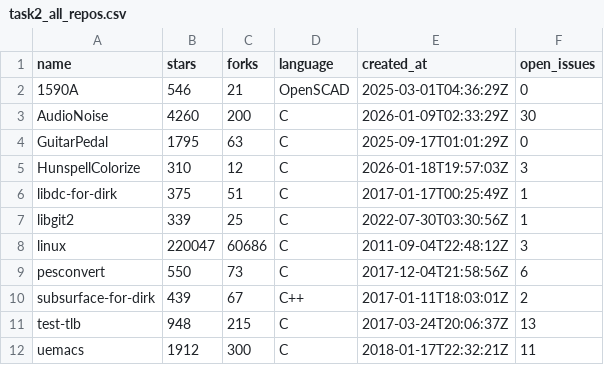
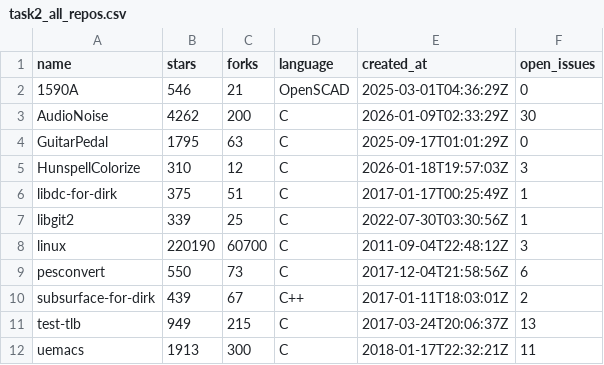
Before and after one commit to hanamostafaa/data-science-labs, a CSV file: Lab03 - Data Acquisition/notebooks/task2_all_repos.csv, drawn as a sheet.

```diff
--- a/Lab03 - Data Acquisition/notebooks/task2_all_repos.csv
+++ b/Lab03 - Data Acquisition/notebooks/task2_all_repos.csv
@@ -2,3 +2,3 @@ name,stars,forks,language,created_at,open_issues
 1590A,546,21,OpenSCAD,2025-03-01T04:36:29Z,0
-AudioNoise,4260,200,C,2026-01-09T02:33:29Z,30
+AudioNoise,4262,200,C,2026-01-09T02:33:29Z,30
 GuitarPedal,1795,63,C,2025-09-17T01:01:29Z,0
@@ -7,6 +7,6 @@ libdc-for-dirk,375,51,C,2017-01-17T00:25:49Z,1
 libgit2,339,25,C,2022-07-30T03:30:56Z,1
-linux,220047,60686,C,2011-09-04T22:48:12Z,3
+linux,220190,60700,C,2011-09-04T22:48:12Z,3
 pesconvert,550,73,C,2017-12-04T21:58:56Z,6
 subsurface-for-dirk,439,67,C++,2017-01-11T18:03:01Z,2
-test-tlb,948,215,C,2017-03-24T20:06:37Z,13
-uemacs,1912,300,C,2018-01-17T22:32:21Z,11
+test-tlb,949,215,C,2017-03-24T20:06:37Z,13
+uemacs,1913,300,C,2018-01-17T22:32:21Z,11
```
Also changed, not shown: Lab03 - Data Acquisition/notebooks/task1_github.csv, Lab03 - Data Acquisition/notebooks/task1_metrics.csv, 3 other files.
